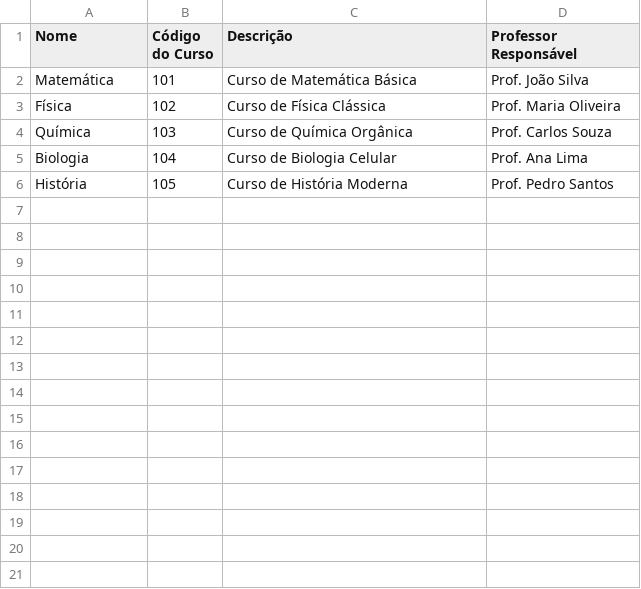
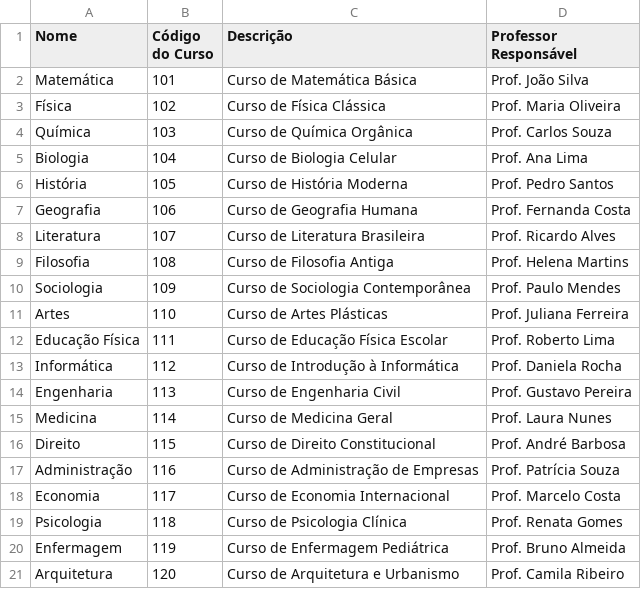
Before and after one commit to v1n1btt/projeto-POO, a CSV file: cursos.csv, drawn as a sheet.

Commit message:
Refatoração do método carregarAlunos e atualização dos arquivos CSV de administradores, alunos, cursos e professores

```diff
--- a/cursos.csv
+++ b/cursos.csv
@@ -6 +6,16 @@ Biologia,104,Curso de Biologia Celular,Prof. Ana Lima
 História,105,Curso de História Moderna,Prof. Pedro Santos
+Geografia,106,Curso de Geografia Humana,Prof. Fernanda Costa
+Literatura,107,Curso de Literatura Brasileira,Prof. Ricardo Alves
+Filosofia,108,Curso de Filosofia Antiga,Prof. Helena Martins
+Sociologia,109,Curso de Sociologia Contemporânea,Prof. Paulo Mendes
+Artes,110,Curso de Artes Plásticas,Prof. Juliana Ferreira
+Educação Física,111,Curso de Educação Física Escolar,Prof. Roberto Lima
+Informática,112,Curso de Introdução à Informática,Prof. Daniela Rocha
+Engenharia,113,Curso de Engenharia Civil,Prof. Gustavo Pereira
+Medicina,114,Curso de Medicina Geral,Prof. Laura Nunes
+Direito,115,Curso de Direito Constitucional,Prof. André Barbosa
+Administração,116,Curso de Administração de Empresas,Prof. Patrícia Souza
+Economia,117,Curso de Economia Internacional,Prof. Marcelo Costa
+Psicologia,118,Curso de Psicologia Clínica,Prof. Renata Gomes
+Enfermagem,119,Curso de Enfermagem Pediátrica,Prof. Bruno Almeida
+Arquitetura,120,Curso de Arquitetura e Urbanismo,Prof. Camila Ribeiro
```
Also changed, not shown: administradores.csv, alunos.csv, 2 other files.
